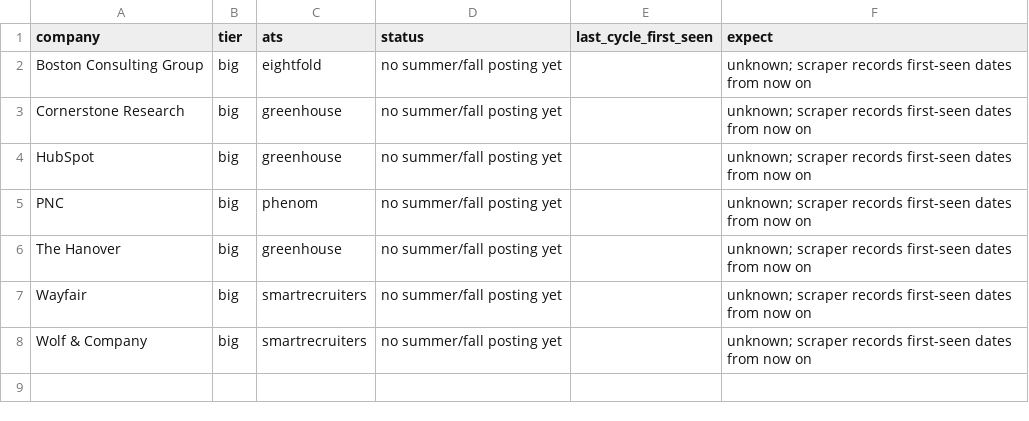
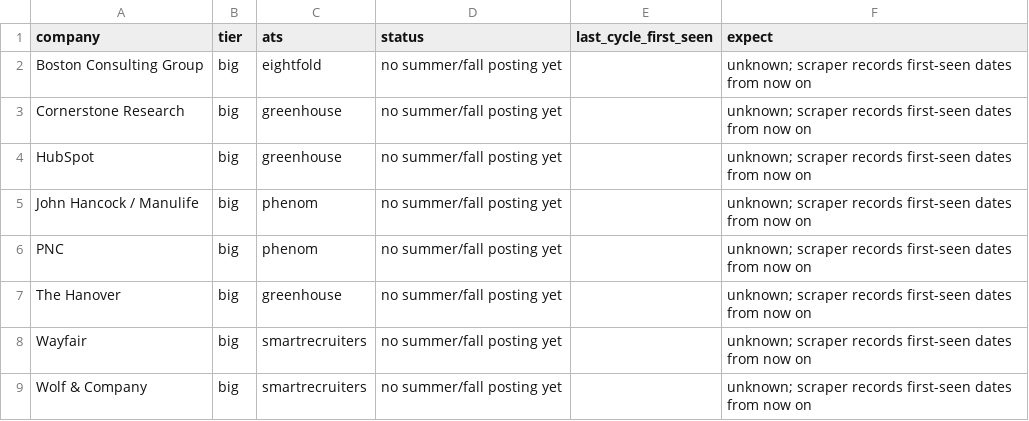
Before and after one commit to nikhilc3/coop-finance, a CSV file: data/watchlist.csv, drawn as a sheet.

```diff
--- a/data/watchlist.csv
+++ b/data/watchlist.csv
@@ -4,2 +4,3 @@ Cornerstone Research,big,greenhouse,no summer/fall posting yet,,unknown; scraper
 HubSpot,big,greenhouse,no summer/fall posting yet,,unknown; scraper records first-seen dates from now on
+John Hancock / Manulife,big,phenom,no summer/fall posting yet,,unknown; scraper records first-seen dates from now on
 PNC,big,phenom,no summer/fall posting yet,,unknown; scraper records first-seen dates from now on
```
Also changed, not shown: data/rejected_tracked.csv, 10 other files.
